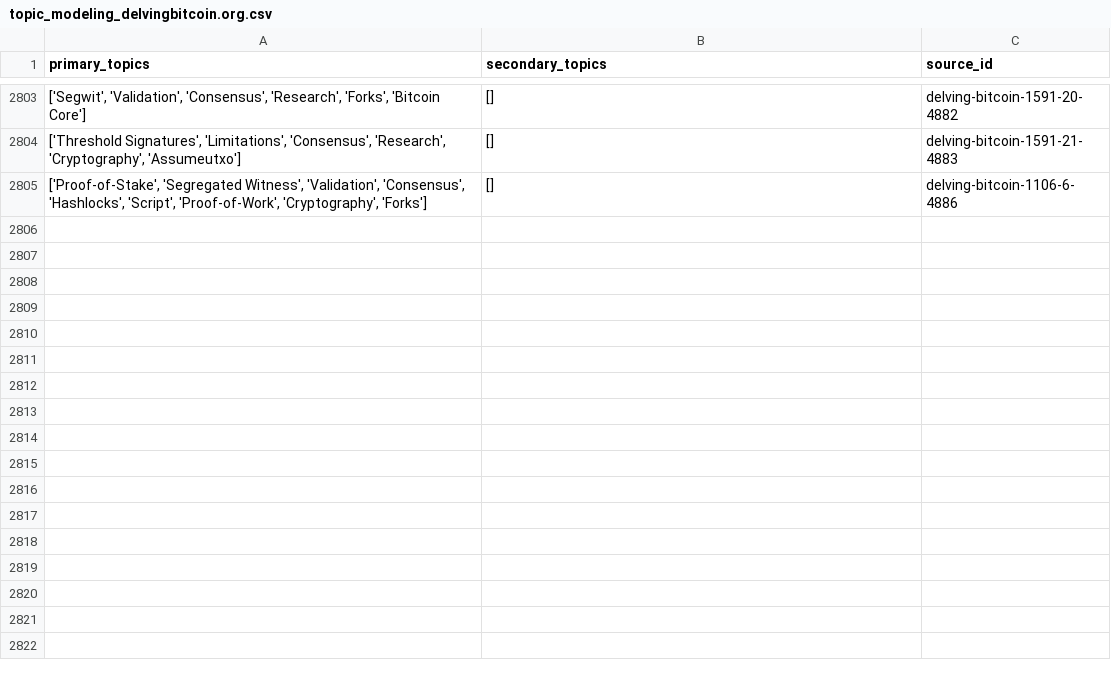
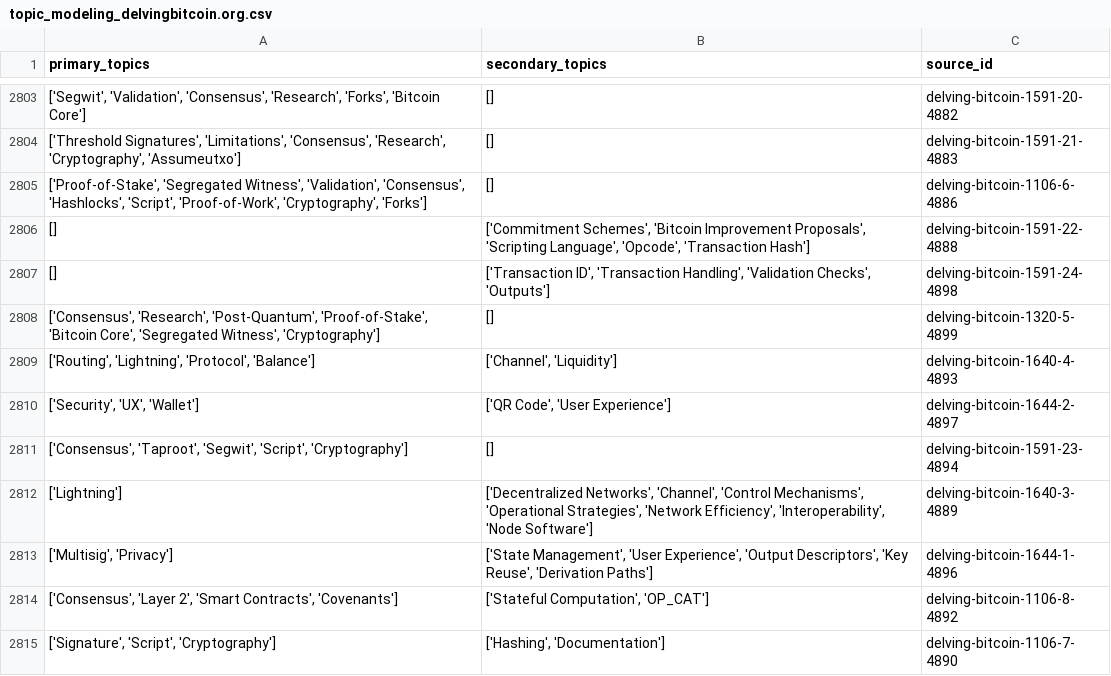
Before and after one commit to bitcoinsearch/llm-fine-tuning, a CSV file: gpt_output/topic_modeling_delvingbitcoin.org.csv, drawn as a sheet; only a part is shown, gaps mark what is left out.

Commit message:
Updated csv files with topics from latest ES docs

```diff
--- a/gpt_output/topic_modeling_delvingbitcoin.org.csv
+++ b/gpt_output/topic_modeling_delvingbitcoin.org.csv
@@ -2805 +2805,11 @@ primary_topics,secondary_topics,source_id
 "['Proof-of-Stake', 'Segregated Witness', 'Validation', 'Consensus', 'Hashlocks', 'Script', 'Proof-of-Work', 'Cryptography', 'Forks']",[],delving-bitcoin-1106-6-4886
+[],"['Commitment Schemes', 'Bitcoin Improvement Proposals', 'Scripting Language', 'Opcode', 'Transaction Hash']",delving-bitcoin-1591-22-4888
+[],"['Transaction ID', 'Transaction Handling', 'Validation Checks', 'Outputs']",delving-bitcoin-1591-24-4898
+"['Consensus', 'Research', 'Post-Quantum', 'Proof-of-Stake', 'Bitcoin Core', 'Segregated Witness', 'Cryptography']",[],delving-bitcoin-1320-5-4899
+"['Routing', 'Lightning', 'Protocol', 'Balance']","['Channel', 'Liquidity']",delving-bitcoin-1640-4-4893
+"['Security', 'UX', 'Wallet']","['QR Code', 'User Experience']",delving-bitcoin-1644-2-4897
+"['Consensus', 'Taproot', 'Segwit', 'Script', 'Cryptography']",[],delving-bitcoin-1591-23-4894
+['Lightning'],"['Decentralized Networks', 'Channel', 'Control Mechanisms', 'Operational Strategies', 'Network Efficiency', 'Interoperability', 'Node Software']",delving-bitcoin-1640-3-4889
+"['Multisig', 'Privacy']","['State Management', 'User Experience', 'Output Descriptors', 'Key Reuse', 'Derivation Paths']",delving-bitcoin-1644-1-4896
+"['Consensus', 'Layer 2', 'Smart Contracts', 'Covenants']","['Stateful Computation', 'OP_CAT']",delving-bitcoin-1106-8-4892
+"['Signature', 'Script', 'Cryptography']","['Hashing', 'Documentation']",delving-bitcoin-1106-7-4890
```
